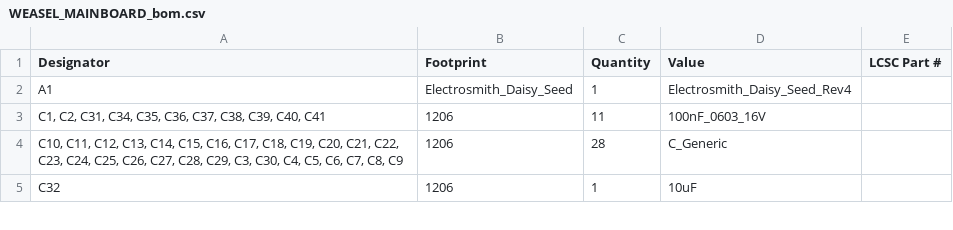
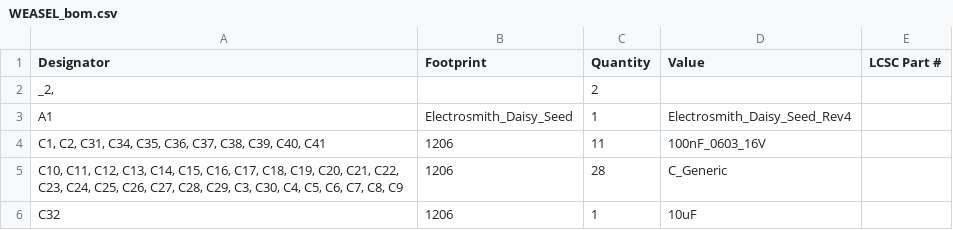
Before and after one commit to joebmz98/Weasel-West-Coast-Synthesiser, a CSV file: build/WEASEL_KiCad/production/WEASEL_bom.csv (was build/WEASEL_KiCad/production/WEASEL_MAINBOARD_bom.csv), drawn as a sheet; only a part is shown; the diff covers the shown part only; the diff names each change by its address in the sheet, - before the commit and + after, or states it on an @@ line.

```diff
--- a/build/WEASEL_KiCad/production/WEASEL_MAINBOARD_bom.csv
+++ b/build/WEASEL_KiCad/production/WEASEL_bom.csv
+row 2: _2, |  | 2
```
Also changed, not shown: 12 added rows and 8 edited cells elsewhere in this file, build/WEASEL_KiCad/production/WEASEL_designators.csv, 31 other files.
